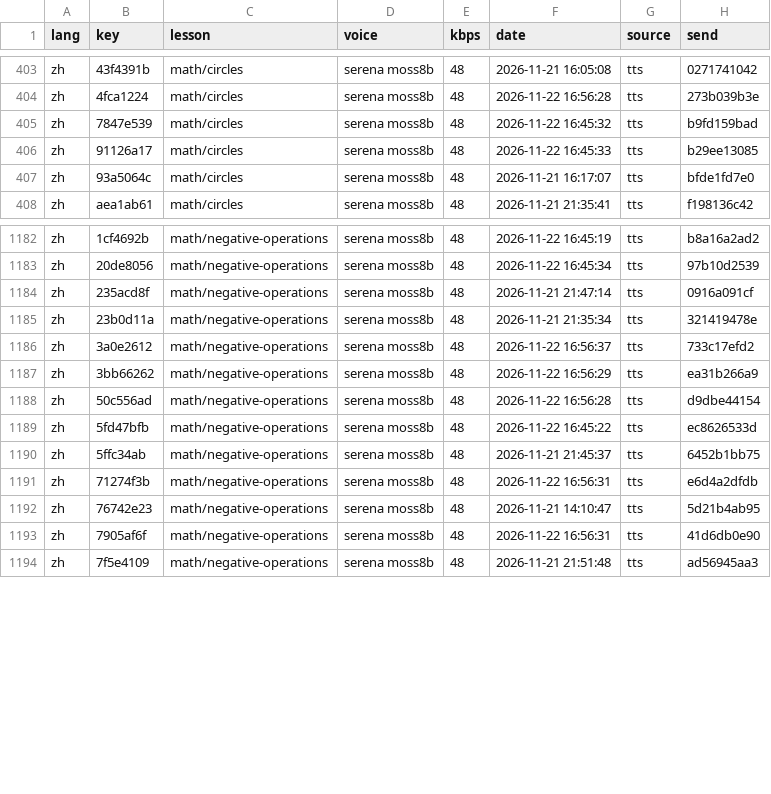
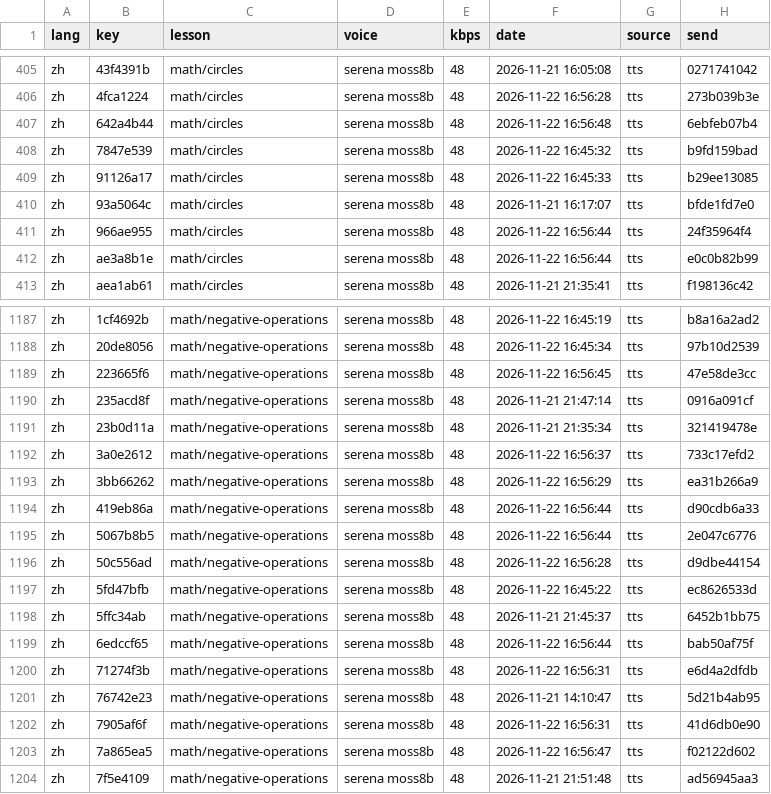
Before and after one commit to gladcolor/gc-audio-lang-math, a TSV file: status/ledger.tsv, drawn as a sheet; only a part is shown, gaps mark what is left out; the diff covers the shown part only.

Commit message:
math/circles: 10 clips so far - in progress (22/68 serena)

```diff
--- a/status/ledger.tsv
+++ b/status/ledger.tsv
@@ -404,2 +406,3 @@ zh	43f4391b	math/circles	serena moss8b	48	2026-11-21 16:05:08	tts	0271741042
 zh	4fca1224	math/circles	serena moss8b	48	2026-11-22 16:56:28	tts	273b039b3e
+zh	642a4b44	math/circles	serena moss8b	48	2026-11-22 16:56:48	tts	6ebfeb07b4
 zh	7847e539	math/circles	serena moss8b	48	2026-11-22 16:45:32	tts	b9fd159bad
@@ -407,2 +410,4 @@ zh	91126a17	math/circles	serena moss8b	48	2026-11-22 16:45:33	tts	b29ee13085
 zh	93a5064c	math/circles	serena moss8b	48	2026-11-21 16:17:07	tts	bfde1fd7e0
+zh	966ae955	math/circles	serena moss8b	48	2026-11-22 16:56:44	tts	24f35964f4
+zh	ae3a8b1e	math/circles	serena moss8b	48	2026-11-22 16:56:44	tts	e0c0b82b99
 zh	aea1ab61	math/circles	serena moss8b	48	2026-11-21 21:35:41	tts	f198136c42
@@ -1183,2 +1188,3 @@ zh	1cf4692b	math/negative-operations	serena moss8b	48	2026-11-22 16:45:19	tts	b8
 zh	20de8056	math/negative-operations	serena moss8b	48	2026-11-22 16:45:34	tts	97b10d2539
+zh	223665f6	math/negative-operations	serena moss8b	48	2026-11-22 16:56:45	tts	47e58de3cc
 zh	235acd8f	math/negative-operations	serena moss8b	48	2026-11-21 21:47:14	tts	0916a091cf
@@ -1187,2 +1193,4 @@ zh	3a0e2612	math/negative-operations	serena moss8b	48	2026-11-22 16:56:37	tts	73
 zh	3bb66262	math/negative-operations	serena moss8b	48	2026-11-22 16:56:29	tts	ea31b266a9
+zh	419eb86a	math/negative-operations	serena moss8b	48	2026-11-22 16:56:44	tts	d90cdb6a33
+zh	5067b8b5	math/negative-operations	serena moss8b	48	2026-11-22 16:56:44	tts	2e047c6776
 zh	50c556ad	math/negative-operations	serena moss8b	48	2026-11-22 16:56:28	tts	d9dbe44154
@@ -1190,2 +1198,3 @@ zh	5fd47bfb	math/negative-operations	serena moss8b	48	2026-11-22 16:45:22	tts	ec
 zh	5ffc34ab	math/negative-operations	serena moss8b	48	2026-11-21 21:45:37	tts	6452b1bb75
+zh	6edccf65	math/negative-operations	serena moss8b	48	2026-11-22 16:56:44	tts	bab50af75f
 zh	71274f3b	math/negative-operations	serena moss8b	48	2026-11-22 16:56:31	tts	e6d4a2dfdb
@@ -1193,2 +1202,3 @@ zh	76742e23	math/negative-operations	serena moss8b	48	2026-11-21 14:10:47	tts	5d
 zh	7905af6f	math/negative-operations	serena moss8b	48	2026-11-22 16:56:31	tts	41d6db0e90
+zh	7a865ea5	math/negative-operations	serena moss8b	48	2026-11-22 16:56:47	tts	f02122d602
 zh	7f5e4109	math/negative-operations	serena moss8b	48	2026-11-21 21:51:48	tts	ad56945aa3
```
Also changed, not shown: 16 added rows elsewhere in this file, 28 other files.
